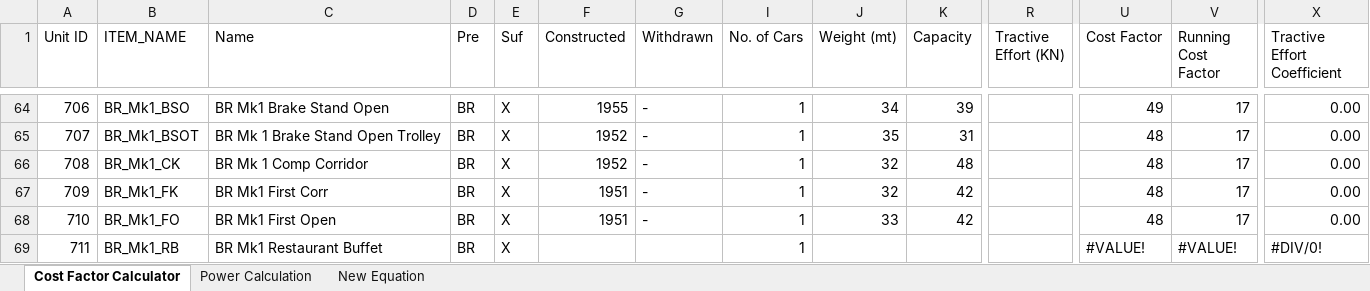
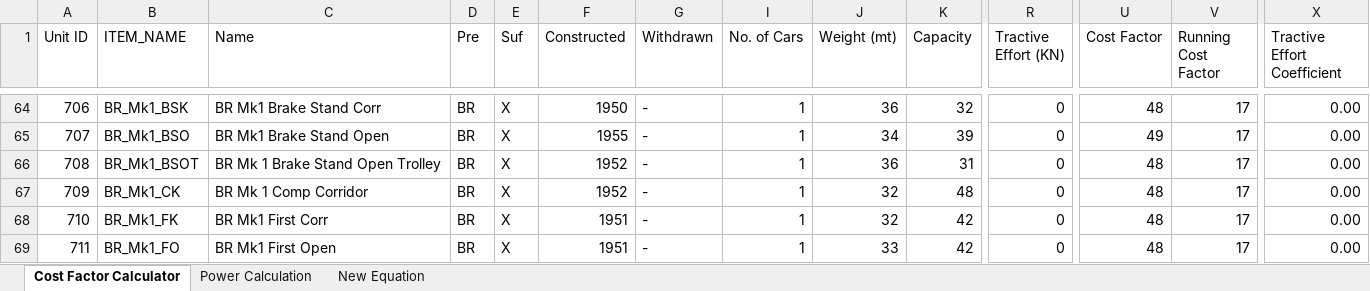
Before and after one commit to Su1phur/BRTrains2-Extended, an Excel workbook: docs/Cost Factor Calculator.xlsx, sheet Cost Factor Calculator, drawn as a sheet; only a part is shown, gaps mark what is left out; values as stored, in another font and other column widths than the file's, no cell formats; conditional formats and table styles not drawn; the diff covers the shown part only; the diff names each change by its address in the sheet, - before the commit and + after, or states it on an @@ line.

```diff
--- a/docs/Cost Factor Calculator.xlsx (sheet Cost Factor Calculator)
+++ b/docs/Cost Factor Calculator.xlsx (sheet Cost Factor Calculator)
-B64 (ITEM_NAME): BR_Mk1_BSO
+B64 (ITEM_NAME): BR_Mk1_BSK
-C64 (Name): BR Mk1 Brake Stand Open
+C64 (Name): BR Mk1 Brake Stand Corr
-F64 (Constructed): 1955
+F64 (Constructed): 1950
-J64 (Weight (mt)): 34
+J64 (Weight (mt)): 36
-K64 (Capacity): 39
+K64 (Capacity): 32
-R64:R69 (Tractive Effort (KN)): (empty)
+R64:R69 (Tractive Effort (KN)): 0
-U64 (Cost Factor): 49
+U64 (Cost Factor): 48
-B65 (ITEM_NAME): BR_Mk1_BSOT
+B65 (ITEM_NAME): BR_Mk1_BSO
-C65 (Name): BR Mk 1 Brake Stand Open Trolley
+C65 (Name): BR Mk1 Brake Stand Open
-F65 (Constructed): 1952
+F65 (Constructed): 1955
-J65 (Weight (mt)): 35
+J65 (Weight (mt)): 34
-K65 (Capacity): 31
+K65 (Capacity): 39
-U65 (Cost Factor): 48
+U65 (Cost Factor): 49
-B66 (ITEM_NAME): BR_Mk1_CK
+B66 (ITEM_NAME): BR_Mk1_BSOT
-C66 (Name): BR Mk 1 Comp Corridor
+C66 (Name): BR Mk 1 Brake Stand Open Trolley
-J66 (Weight (mt)): 32
+J66 (Weight (mt)): 36
-K66 (Capacity): 48
+K66 (Capacity): 31
-B67 (ITEM_NAME): BR_Mk1_FK
+B67 (ITEM_NAME): BR_Mk1_CK
-C67 (Name): BR Mk1 First Corr
+C67 (Name): BR Mk 1 Comp Corridor
-F67 (Constructed): 1951
+F67 (Constructed): 1952
-K67 (Capacity): 42
+K67 (Capacity): 48
-B68 (ITEM_NAME): BR_Mk1_FO
+B68 (ITEM_NAME): BR_Mk1_FK
-C68 (Name): BR Mk1 First Open
+C68 (Name): BR Mk1 First Corr
-J68 (Weight (mt)): 33
+J68 (Weight (mt)): 32
-B69 (ITEM_NAME): BR_Mk1_RB
+B69 (ITEM_NAME): BR_Mk1_FO
-C69 (Name): BR Mk1 Restaurant Buffet
+C69 (Name): BR Mk1 First Open
-F69 (Constructed): (empty)
+F69 (Constructed): 1951
-G69 (Withdrawn): (empty)
+G69 (Withdrawn): -
-J69 (Weight (mt)): (empty)
+J69 (Weight (mt)): 33
-K69 (Capacity): (empty)
+K69 (Capacity): 42
-U69 (Cost Factor): #VALUE!
+U69 (Cost Factor): 48
-V69 (Running Cost Factor): #VALUE!
+V69 (Running Cost Factor): 17
-X69 (Tractive Effort Coefficient): #DIV/0!
+X69 (Tractive Effort Coefficient): 0.00
```
Also changed, not shown: 10 added rows, 12 removed rows, 6 moved rows and 893 edited cells elsewhere in this sheet, sheet Power Calculation, cell formats, formulas that keep their value, hidden cells, 9 other files.
